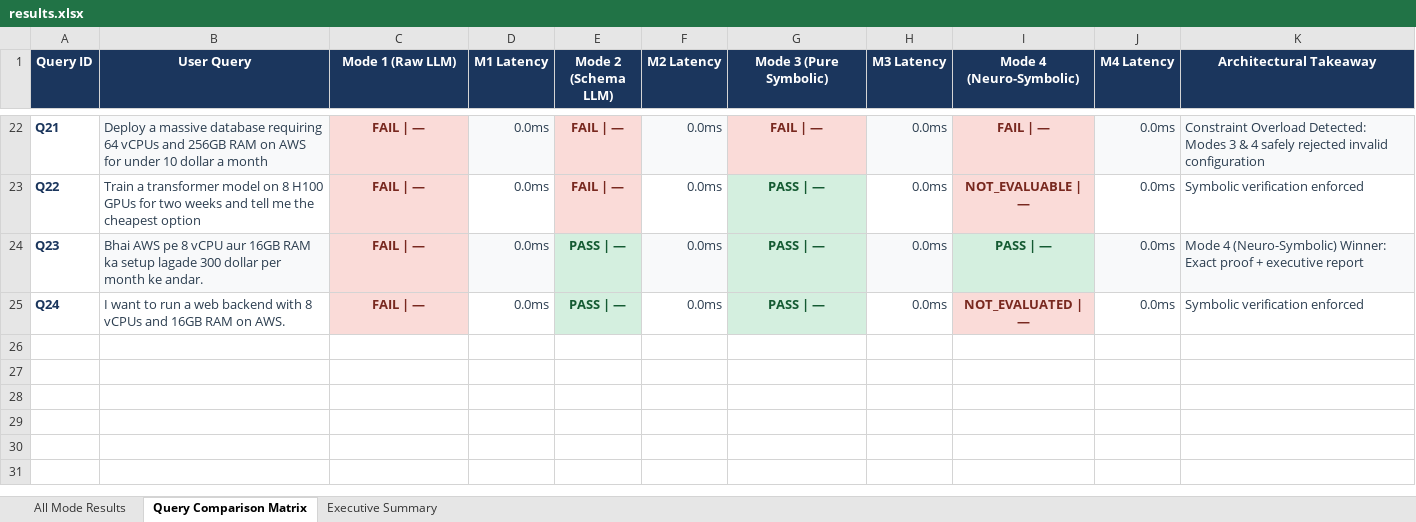
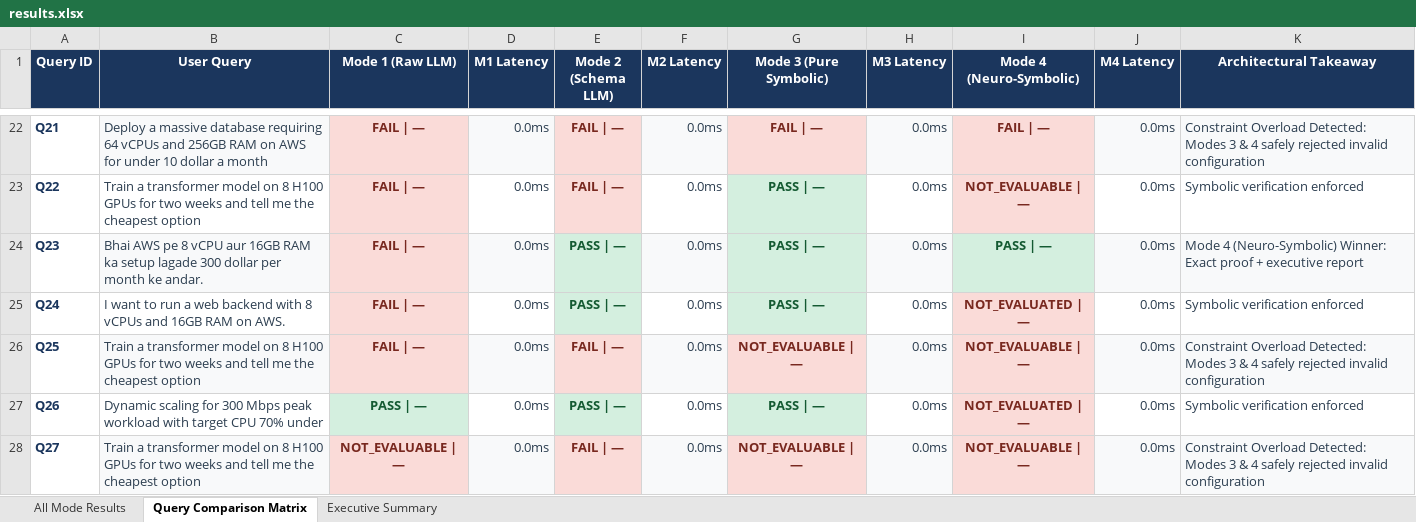
Before and after one commit to Aryasurya12/neuro-symbolic-orchestrator, an Excel workbook: results.xlsx, sheet Query Comparison Matrix, drawn as a sheet; only a part is shown, gaps mark what is left out; values as stored, in another font and other column widths than the file's, no borders; the diff names each change by its address in the sheet, - before the commit and + after, or states it on an @@ line.

Commit message:
Update test benchmark results for 300 Mbps scaling and H100 GPU queries

```diff
--- a/results.xlsx (sheet Query Comparison Matrix)
+++ b/results.xlsx (sheet Query Comparison Matrix)
+row 26: Q25 | Train a transformer model on 8 H100 GPUs for two weeks and tell me the cheapest option | FAIL | — | 0.0ms | FAIL | — | 0.0ms | NOT_EVALUABLE | — | 0.0ms | NOT_EVALUABLE | — | 0.0ms | Constraint Overload Detected: Modes 3 & 4 safely rejected invalid configuration
+row 27: Q26 | Dynamic scaling for 300 Mbps peak workload with target CPU 70% under | PASS | — | 0.0ms | PASS | — | 0.0ms | PASS | — | 0.0ms | NOT_EVALUATED | — | 0.0ms | Symbolic verification enforced
+row 28: Q27 | Train a transformer model on 8 H100 GPUs for two weeks and tell me the cheapest option | NOT_EVALUABLE | — | 0.0ms | FAIL | — | 0.0ms | NOT_EVALUABLE | — | 0.0ms | NOT_EVALUABLE | — | 0.0ms | Constraint Overload Detected: Modes 3 & 4 safely rejected invalid configuration
```
Also changed, not shown: sheet All Mode Results, sheet Executive Summary, results/results.xlsx, 3 other files.
